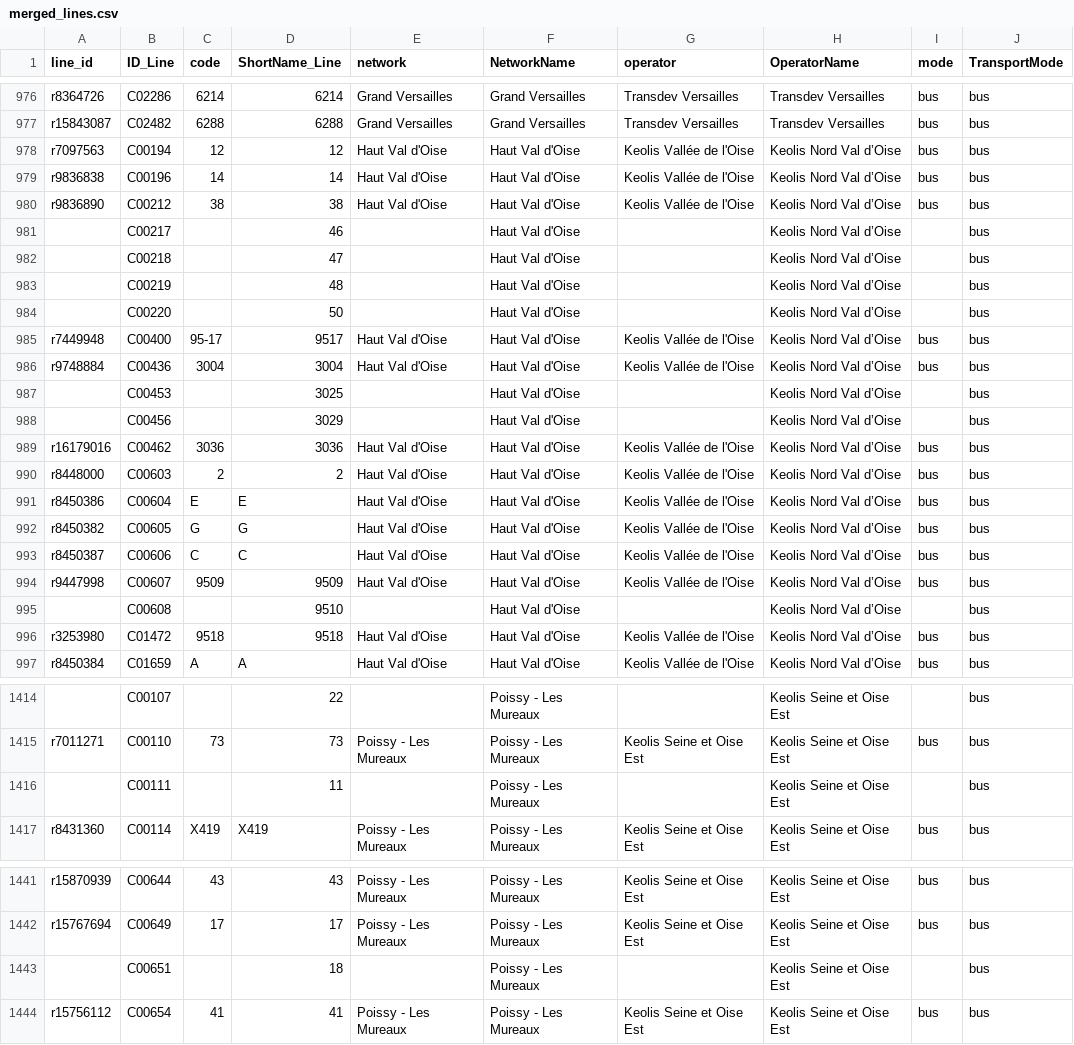
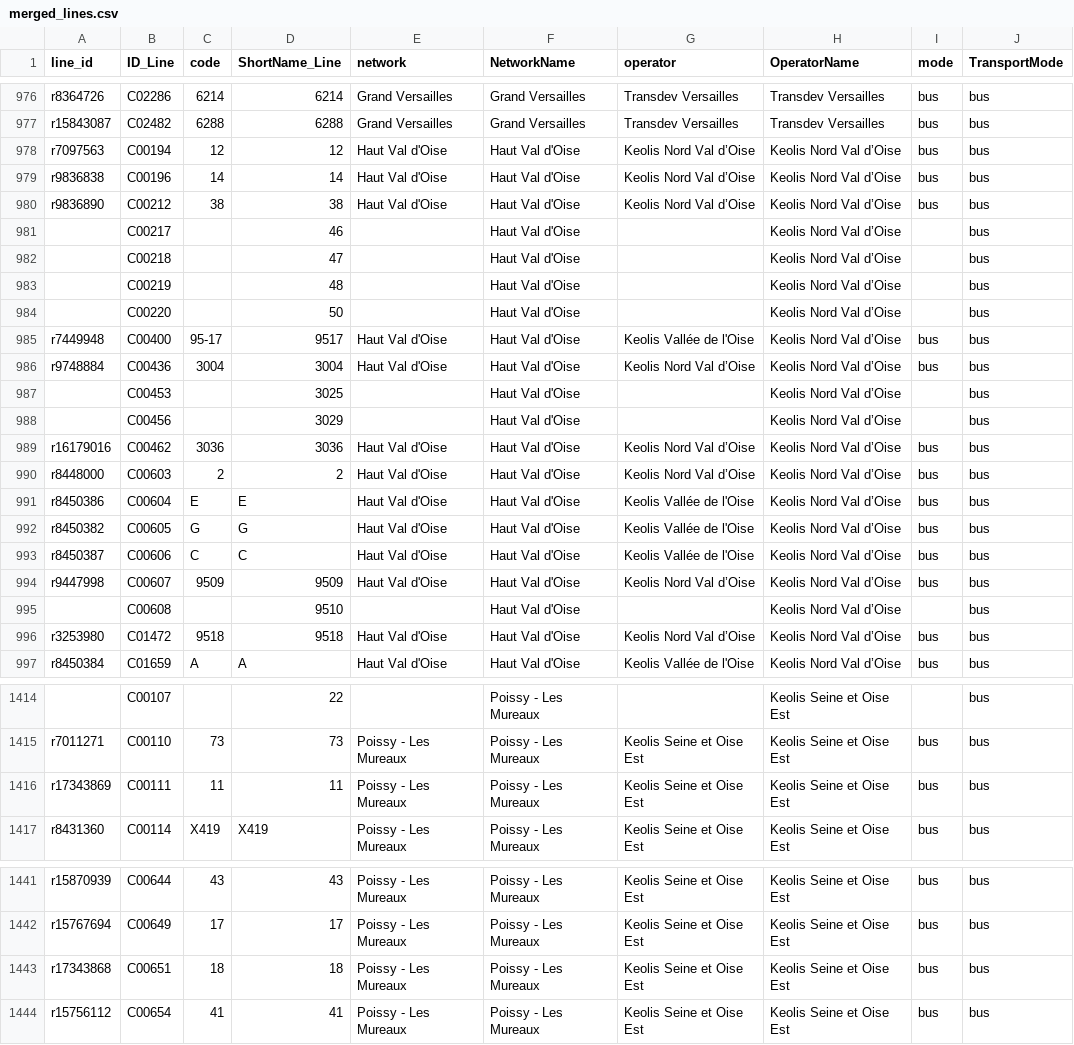
Before and after one commit to Jungle-Bus/ref-fr-STIF, a CSV file: data/merged_lines.csv, drawn as a sheet; only a part is shown, gaps mark what is left out; the diff covers the shown part only; the diff names each change by its address in the sheet, - before the commit and + after, or states it on an @@ line.

```diff
--- a/data/merged_lines.csv
+++ b/data/merged_lines.csv
-G978:G980 (operator): Keolis Vallée de l'Oise
+G978:G980 (operator): Keolis Nord Val d’Oise
-G986 (operator): Keolis Vallée de l'Oise
+G986 (operator): Keolis Nord Val d’Oise
-G989:G990 (operator): Keolis Vallée de l'Oise
+G989:G990 (operator): Keolis Nord Val d’Oise
-G994 (operator): Keolis Vallée de l'Oise
+G994 (operator): Keolis Nord Val d’Oise
-G996 (operator): Keolis Vallée de l'Oise
+G996 (operator): Keolis Nord Val d’Oise
-A1416 (line_id): (empty)
+A1416 (line_id): r17343869
-C1416 (code): (empty)
+C1416 (code): 11
-E1416 (network): (empty)
+E1416 (network): Poissy - Les Mureaux
-G1416 (operator): (empty)
+G1416 (operator): Keolis Seine et Oise Est
-I1416 (mode): (empty)
+I1416 (mode): bus
-A1443 (line_id): (empty)
+A1443 (line_id): r17343868
-C1443 (code): (empty)
+C1443 (code): 18
-E1443 (network): (empty)
+E1443 (network): Poissy - Les Mureaux
-G1443 (operator): (empty)
+G1443 (operator): Keolis Seine et Oise Est
-I1443 (mode): (empty)
+I1443 (mode): bus
```
Also changed, not shown: 3 edited cells elsewhere in this file, data/idf_routes.csv, data/lignes.csv, 7 other files.
